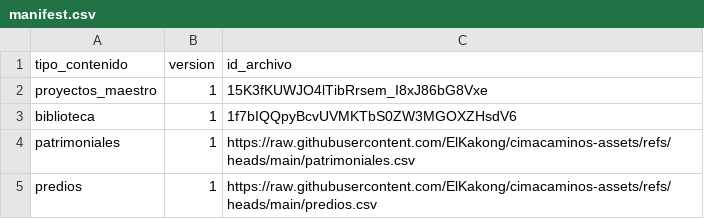
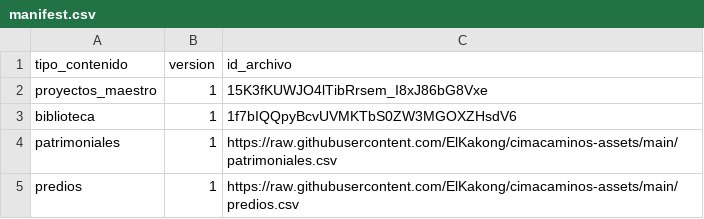
Before and after one commit to ElKakong/cimacaminos-assets, a CSV file: manifest.csv, drawn as a sheet.

Commit message:
manifest.csv

```diff
--- a/manifest.csv
+++ b/manifest.csv
@@ -3,3 +3,3 @@ proyectos_maestro;1;15K3fKUWJO4lTibRrsem_I8xJ86bG8Vxe
 biblioteca;1;1f7bIQQpyBcvUVMKTbS0ZW3MGOXZHsdV6
-patrimoniales;1;https://raw.githubusercontent.com/ElKakong/cimacaminos-assets/refs/heads/main/patrimoniales.csv
-predios;1;https://raw.githubusercontent.com/ElKakong/cimacaminos-assets/refs/heads/main/predios.csv
+patrimoniales;1;https://raw.githubusercontent.com/ElKakong/cimacaminos-assets/main/patrimoniales.csv
+predios;1;https://raw.githubusercontent.com/ElKakong/cimacaminos-assets/main/predios.csv
```
